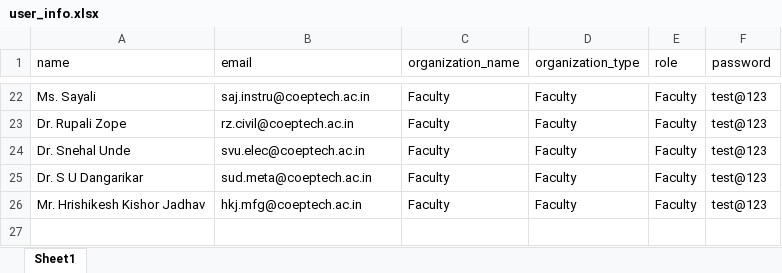
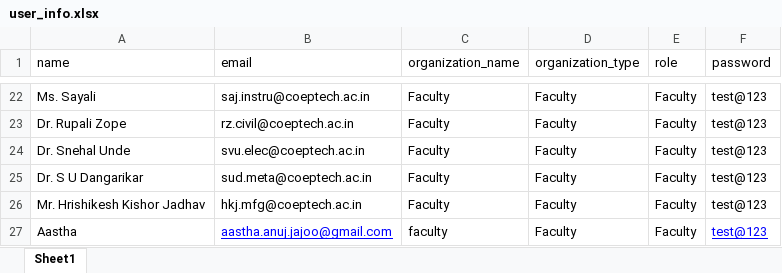
Before and after one commit to aasthaaj05/VenueBookingSystem, an Excel workbook: user_info.xlsx, sheet Sheet1, drawn as a sheet; only a part is shown, gaps mark what is left out; values as stored, in another font and other column widths than the file's, no borders; the diff names each change by its address in the sheet, - before the commit and + after, or states it on an @@ line.

```diff
--- a/user_info.xlsx (sheet Sheet1)
+++ b/user_info.xlsx (sheet Sheet1)
+row 27: Aastha | aastha.anuj.jajoo@gmail.com | faculty | Faculty | Faculty | test@123
```
Also changed, not shown: 3 other files.
